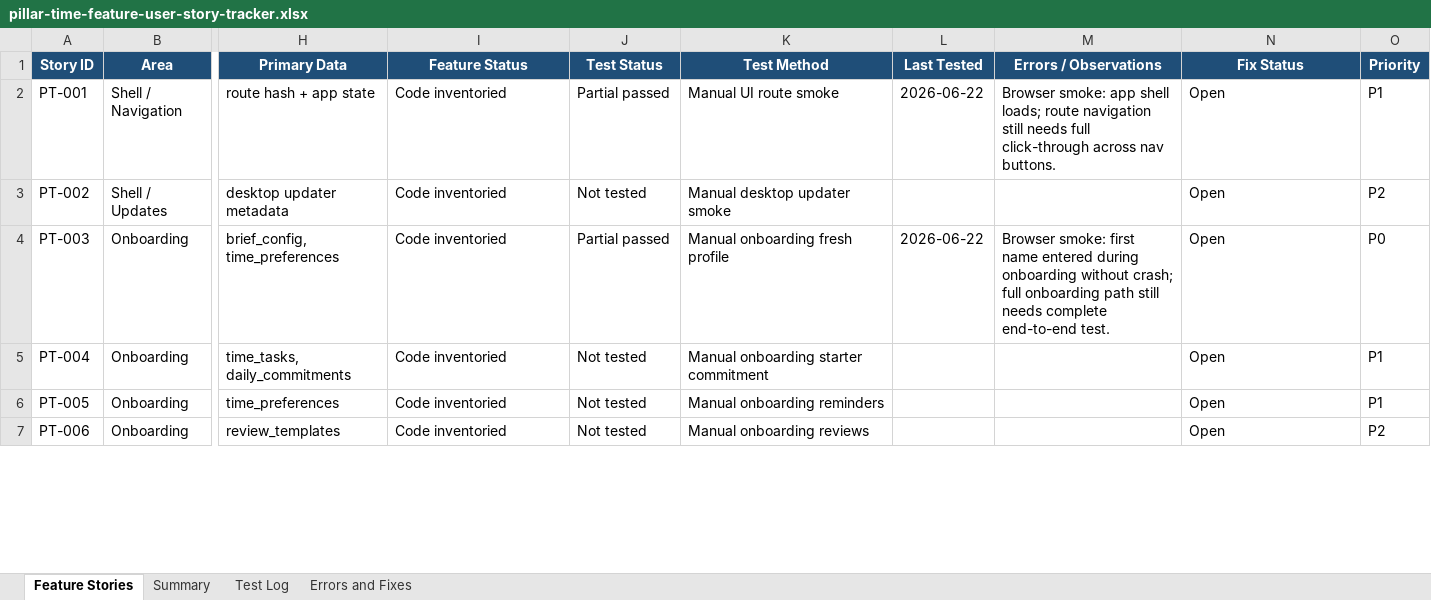
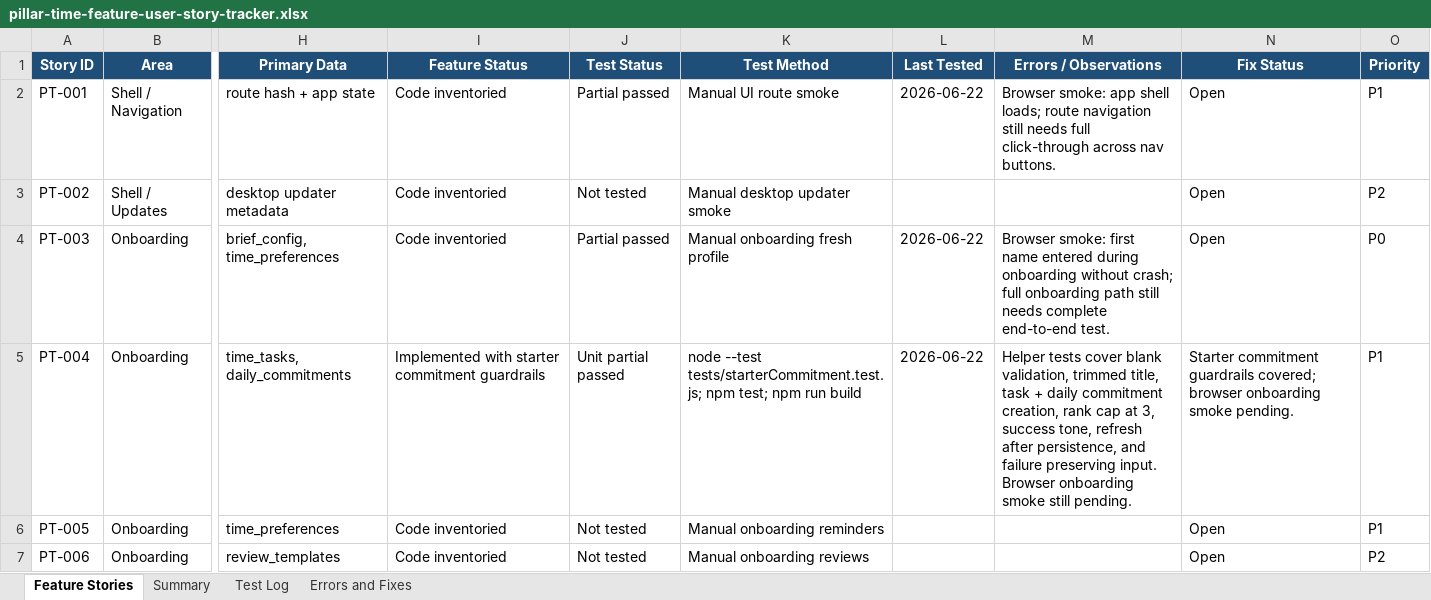
Before and after one commit to Transformation-Agency/pillar-time, an Excel workbook: docs/pillar-time-feature-user-story-tracker.xlsx, sheet Feature Stories, drawn as a sheet; only a part is shown, gaps mark what is left out; values as stored, in another font and other column widths than the file's, no borders; table styles not drawn; the diff names each change by its address in the sheet, - before the commit and + after, or states it on an @@ line.

Commit message:
Add starter commitment guardrail tests

```diff
--- a/docs/pillar-time-feature-user-story-tracker.xlsx (sheet Feature Stories)
+++ b/docs/pillar-time-feature-user-story-tracker.xlsx (sheet Feature Stories)
-I5 (Feature Status): Code inventoried
+I5 (Feature Status): Implemented with starter commitment guardrails
-J5 (Test Status): Not tested
+J5 (Test Status): Unit partial passed
-K5 (Test Method): Manual onboarding starter commitment
+K5 (Test Method): node --test tests/starterCommitment.test.js; npm test; npm run build
-L5 (Last Tested): (empty)
+L5 (Last Tested): 2026-06-22
-M5 (Errors / Observations): (empty)
+M5 (Errors / Observations): Helper tests cover blank validation, trimmed title, task + daily commitment creation, rank cap at 3, success tone, refresh after persistence, and failure preserving input. Browser onboarding smoke still pending.
-N5 (Fix Status): Open
+N5 (Fix Status): Starter commitment guardrails covered; browser onboarding smoke pending.
```
Also changed, not shown: sheet Test Log, sheet Summary, 3 other files.
